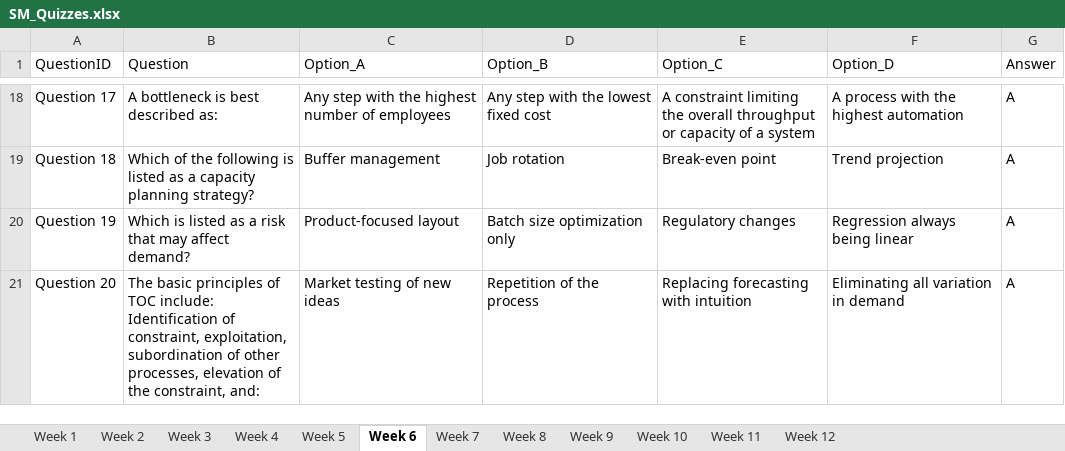
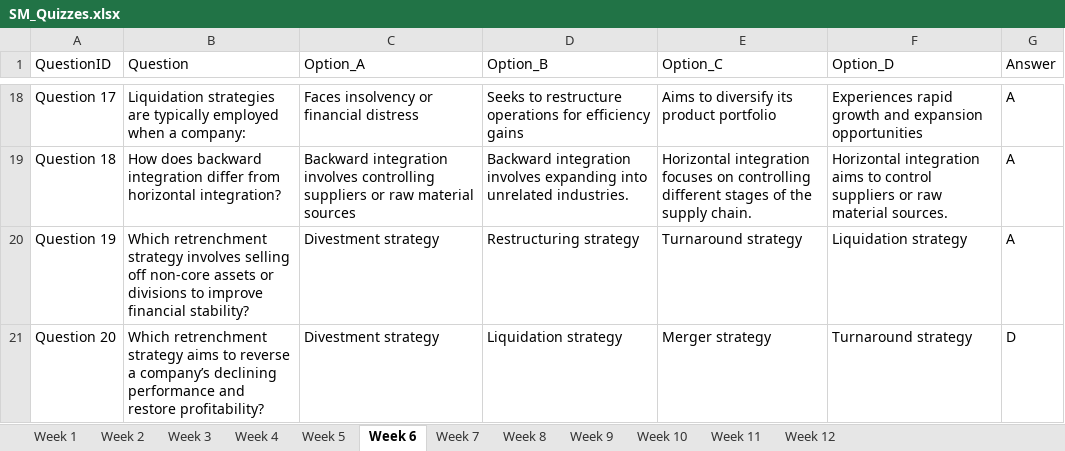
Before and after one commit to rsk-avcce/mba_quiz, an Excel workbook: Data/SM/SM_Quizzes.xlsx, sheet Week 6, drawn as a sheet; only a part is shown, gaps mark what is left out; values as stored, in another font and other column widths than the file's, no borders; table styles not drawn; the diff covers the shown part only; the diff names each change by its address in the sheet, - before the commit and + after, or states it on an @@ line.

Commit message:
Updated SM with Answer Key

```diff
--- a/Data/SM/SM_Quizzes.xlsx (sheet Week 6)
+++ b/Data/SM/SM_Quizzes.xlsx (sheet Week 6)
-B18 (Question): A bottleneck is best described as:
+B18 (Question): Liquidation strategies are typically employed when a company:
-C18 (Option_A): Any step with the highest number of employees
+C18 (Option_A): Faces insolvency or financial distress
-D18 (Option_B): Any step with the lowest fixed cost
+D18 (Option_B): Seeks to restructure operations for efficiency gains
-E18 (Option_C): A constraint limiting the overall throughput or capacity of a system
+E18 (Option_C): Aims to diversify its product portfolio
-F18 (Option_D): A process with the highest automation
+F18 (Option_D): Experiences rapid growth and expansion opportunities
-B19 (Question): Which of the following is listed as a capacity planning strategy?
+B19 (Question): How does backward integration differ from horizontal integration?
-C19 (Option_A): Buffer management
+C19 (Option_A): Backward integration involves controlling suppliers or raw material sources
-D19 (Option_B): Job rotation
+D19 (Option_B): Backward integration involves expanding into unrelated industries.
-E19 (Option_C): Break-even point
+E19 (Option_C): Horizontal integration focuses on controlling different stages of the supply chain.
-F19 (Option_D): Trend projection
+F19 (Option_D): Horizontal integration aims to control suppliers or raw material sources.
-B20 (Question): Which is listed as a risk that may affect demand?
+B20 (Question): Which retrenchment strategy involves selling off non-core assets or divisions to improve financial stability?
-C20 (Option_A): Product-focused layout
+C20 (Option_A): Divestment strategy
-D20 (Option_B): Batch size optimization only
+D20 (Option_B): Restructuring strategy
-E20 (Option_C): Regulatory changes
+E20 (Option_C): Turnaround strategy
-F20 (Option_D): Regression always being linear
+F20 (Option_D): Liquidation strategy
-B21 (Question): The basic principles of TOC include: Identification of constraint, exploitation, subordination of other processes, elevation of the constraint, and:
+B21 (Question): Which retrenchment strategy aims to reverse a company’s declining performance and restore profitability?
-C21 (Option_A): Market testing of new ideas
+C21 (Option_A): Divestment strategy
-D21 (Option_B): Repetition of the process
+D21 (Option_B): Liquidation strategy
-E21 (Option_C): Replacing forecasting with intuition
+E21 (Option_C): Merger strategy
-F21 (Option_D): Eliminating all variation in demand
+F21 (Option_D): Turnaround strategy
-G21 (Answer): A
+G21 (Answer): D
```
Also changed, not shown: 89 edited cells elsewhere in this sheet, sheet Week 2, sheet Week 10, sheet Week 5, sheet Week 11, sheet Week 8, sheet Week 4, 5 more sheets.
